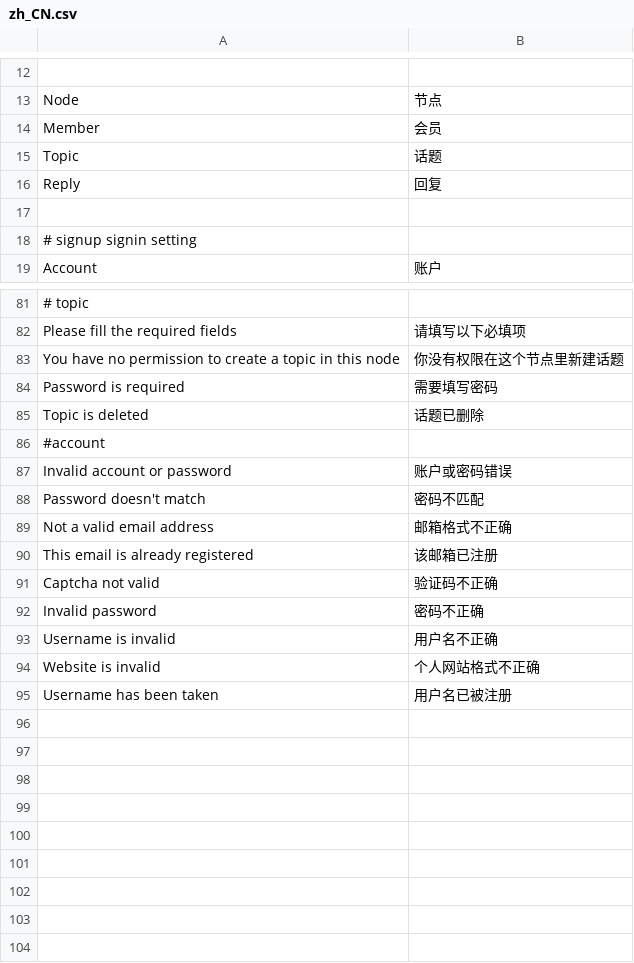
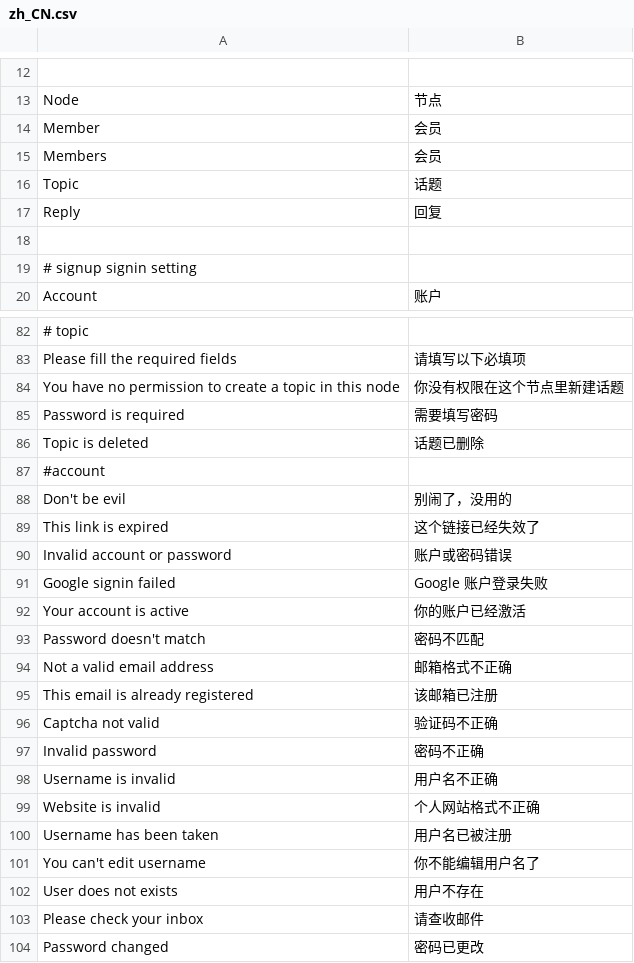
Before and after one commit to pythoncn/june, a CSV file: june/_locale/zh_CN.csv, drawn as a sheet; only a part is shown, gaps mark what is left out; the diff names each change by its address in the sheet, - before the commit and + after, or states it on an @@ line.

Commit message:
translate

```diff
--- a/june/_locale/zh_CN.csv
+++ b/june/_locale/zh_CN.csv
+row 15: Members | 会员
+row 88: Don't be evil | 别闹了，没用的
+row 89: This link is expired | 这个链接已经失效了
+row 91: Google signin failed | Google 账户登录失败
+row 92: Your account is active | 你的账户已经激活
+row 101: You can't edit username | 你不能编辑用户名了
+row 102: User does not exists | 用户不存在
+row 103: Please check your inbox | 请查收邮件
+row 104: Password changed | 密码已更改
```
